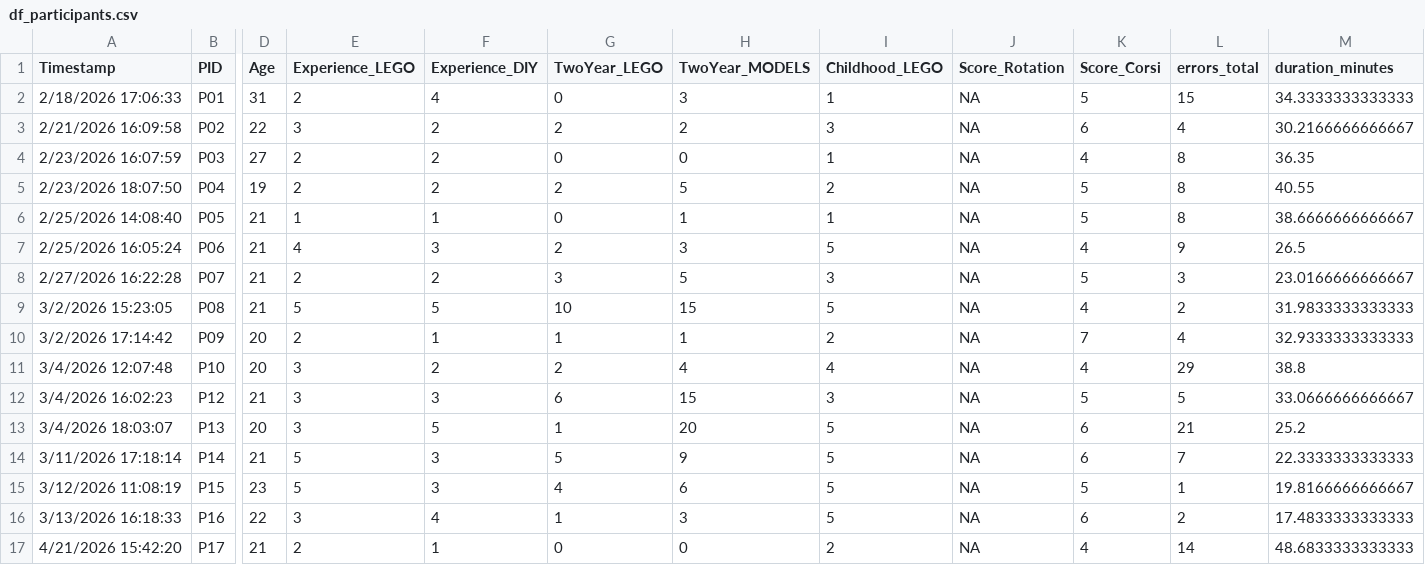
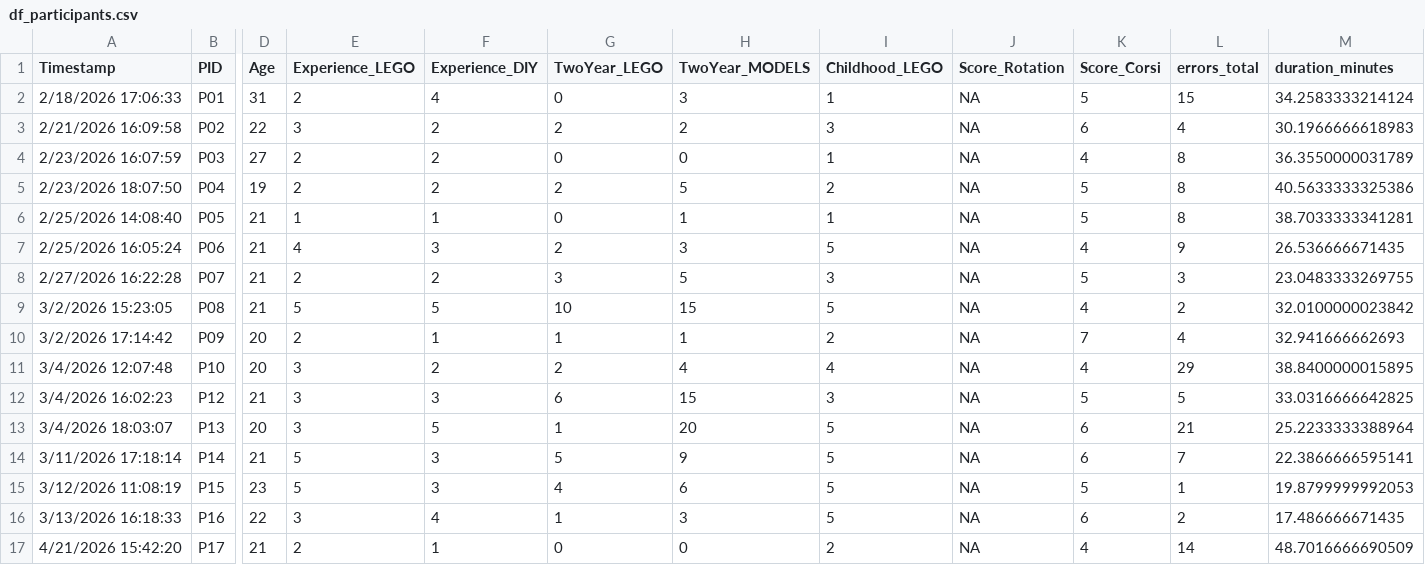
Before and after one commit to madebyafox/ZOE-lego_assembly, a CSV file: data/output/df_participants.csv, drawn as a sheet; only a part is shown, gaps mark what is left out; the diff names each change by its address in the sheet, - before the commit and + after, or states it on an @@ line.

```diff
--- a/data/output/df_participants.csv
+++ b/data/output/df_participants.csv
-M2 (duration_minutes): 34.3333333333333
+M2 (duration_minutes): 34.2583333214124
-M3 (duration_minutes): 30.2166666666667
+M3 (duration_minutes): 30.1966666618983
-M4 (duration_minutes): 36.35
+M4 (duration_minutes): 36.3550000031789
-M5 (duration_minutes): 40.55
+M5 (duration_minutes): 40.5633333325386
-M6 (duration_minutes): 38.6666666666667
+M6 (duration_minutes): 38.7033333341281
-M7 (duration_minutes): 26.5
+M7 (duration_minutes): 26.536666671435
-M8 (duration_minutes): 23.0166666666667
+M8 (duration_minutes): 23.0483333269755
-M9 (duration_minutes): 31.9833333333333
+M9 (duration_minutes): 32.0100000023842
-M10 (duration_minutes): 32.9333333333333
+M10 (duration_minutes): 32.941666662693
-M11 (duration_minutes): 38.8
+M11 (duration_minutes): 38.8400000015895
-M12 (duration_minutes): 33.0666666666667
+M12 (duration_minutes): 33.0316666642825
-M13 (duration_minutes): 25.2
+M13 (duration_minutes): 25.2233333388964
-M14 (duration_minutes): 22.3333333333333
+M14 (duration_minutes): 22.3866666595141
-M15 (duration_minutes): 19.8166666666667
+M15 (duration_minutes): 19.8799999992053
-M16 (duration_minutes): 17.4833333333333
+M16 (duration_minutes): 17.486666671435
-M17 (duration_minutes): 48.6833333333333
+M17 (duration_minutes): 48.7016666690509
```
Also changed, not shown: data/output/df_error_pairs.csv, data/output/df_error_recoveries.csv, 4 other files.
